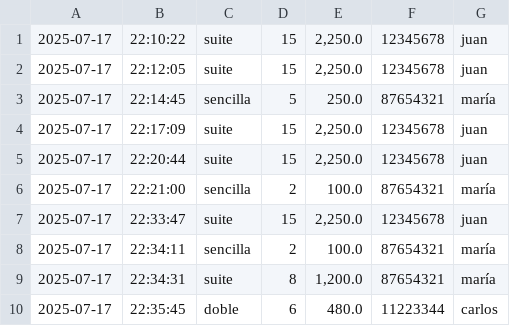
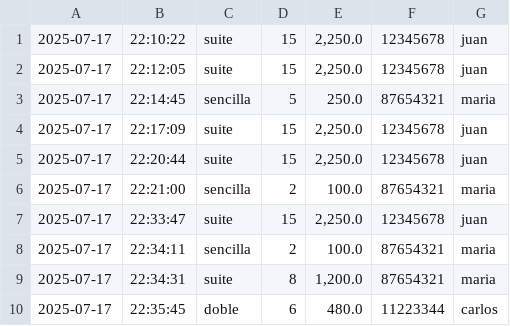
Before and after one commit to ema28pro/sistema-hotel, a CSV file: registros/ingresos_caja.csv, drawn as a sheet; the diff names each change by its address in the sheet, - before the commit and + after, or states it on an @@ line.

```diff
--- a/registros/ingresos_caja.csv
+++ b/registros/ingresos_caja.csv
-G3: maría
+G3: maria
-G6: maría
+G6: maria
-G8:G9: maría
+G8:G9: maria
```
Also changed, not shown: registros/historial_reservas.csv, registros/huespedes.csv, 1 other file.
